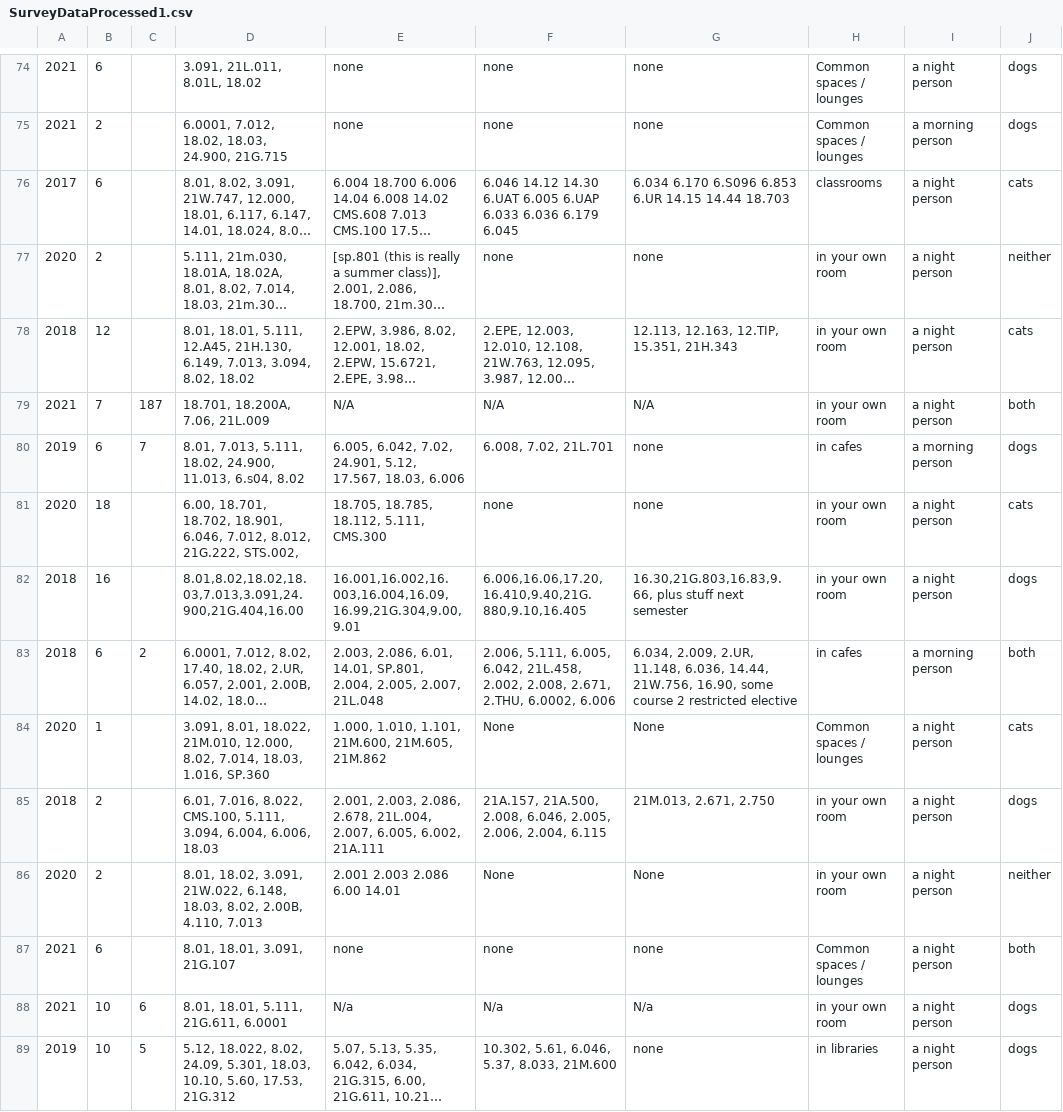
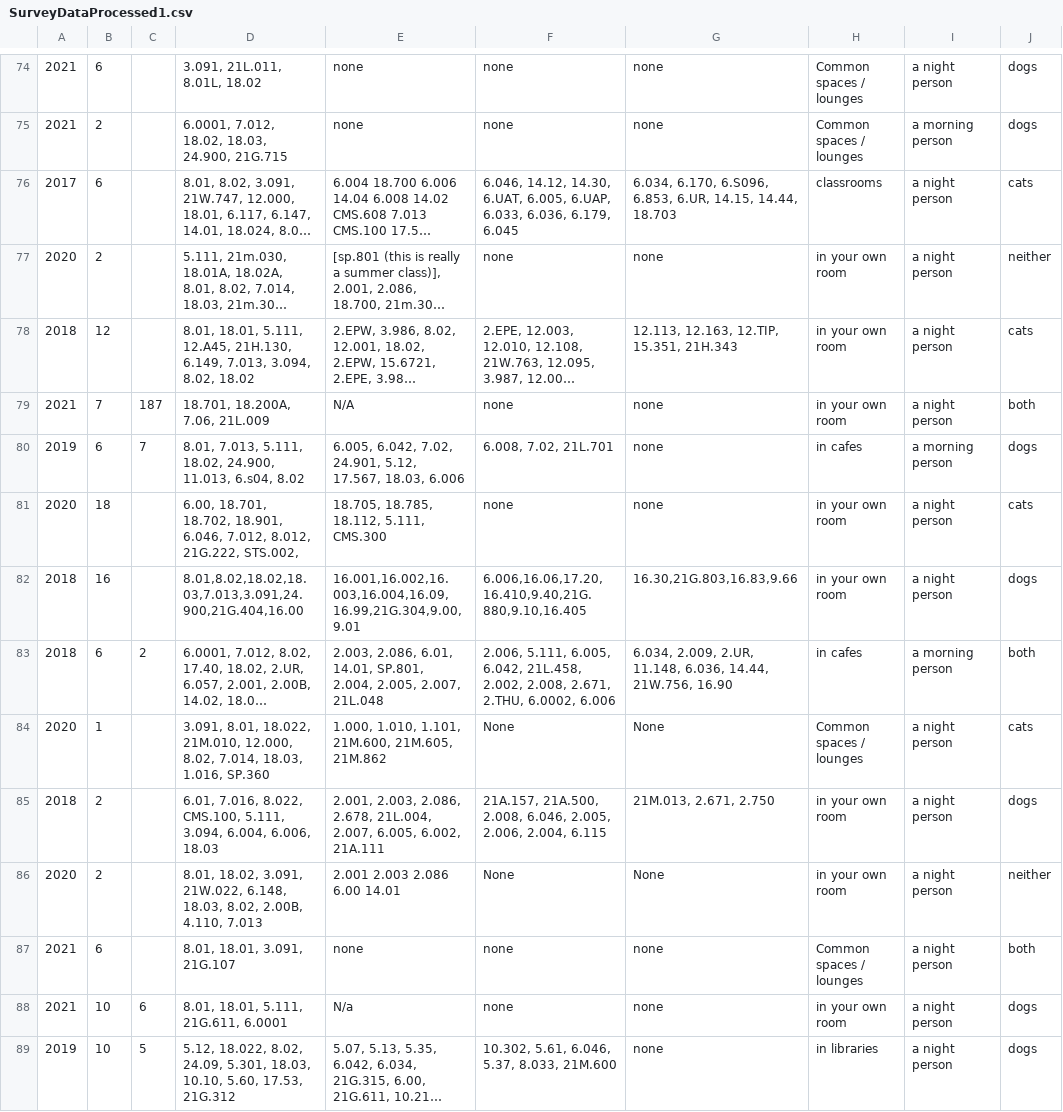
Before and after one commit to Padfoot7577/PSetBuddy, a CSV file: SurveyDataProcessed1.csv, drawn as a sheet; only a part is shown, gaps mark what is left out; long unchanged cells end in …; the diff covers the shown part only; the diff names each change by its address in the sheet, - before the commit and + after, or states it on an @@ line.

```diff
--- a/SurveyDataProcessed1.csv
+++ b/SurveyDataProcessed1.csv
-F76: 6.046 14.12 14.30 6.UAT 6.005 6.UAP 6.033 6.036 6.179 6.045
+F76: 6.046, 14.12, 14.30, 6.UAT, 6.005, 6.UAP, 6.033, 6.036, 6.179, 6.045
-G76: 6.034 6.170 6.S096 6.853 6.UR 14.15 14.44 18.703
+G76: 6.034, 6.170, 6.S096, 6.853, 6.UR, 14.15, 14.44, 18.703
-F79: N/A
+F79: none
-G79: N/A
+G79: none
-G82: 16.30,21G.803,16.83,9.66, plus stuff next semester
+G82: 16.30,21G.803,16.83,9.66
-G83: …14.44, 21W.756, 16.90, some course 2 restricted elective
+G83: …14.44, 21W.756, 16.90
-F88: N/a
+F88: none
-G88: N/a
+G88: none
```
Also changed, not shown: 46 edited cells elsewhere in this file.
